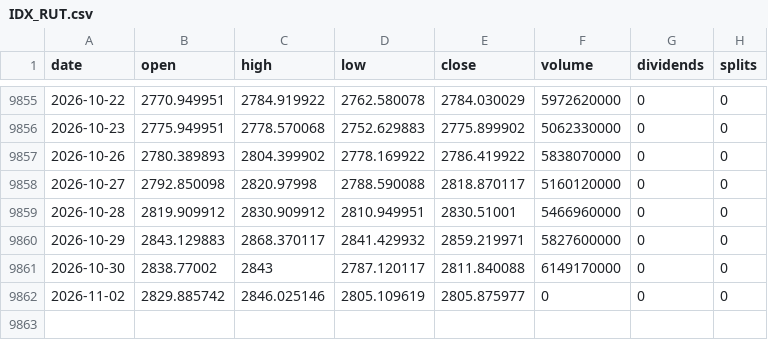
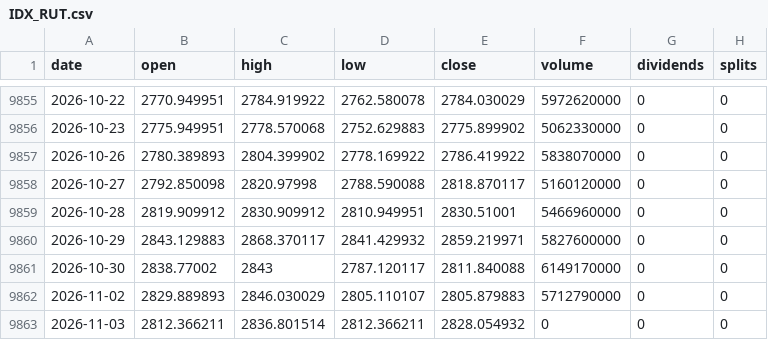
Before and after one commit to michaelkofman1-ui/Options-snapshots, a CSV file: data/external/bars/IDX_RUT.csv, drawn as a sheet; only a part is shown, gaps mark what is left out.

```diff
--- a/data/external/bars/IDX_RUT.csv
+++ b/data/external/bars/IDX_RUT.csv
@@ -9861,2 +9861,3 @@ date,open,high,low,close,volume,dividends,splits
 2026-10-30,2838.77002,2843,2787.120117,2811.840088,6149170000,0,0
-2026-11-02,2829.885742,2846.025146,2805.109619,2805.875977,0,0,0
+2026-11-02,2829.889893,2846.030029,2805.110107,2805.879883,5712790000,0,0
+2026-11-03,2812.366211,2836.801514,2812.366211,2828.054932,0,0,0
```
Also changed, not shown: data/external/_last_run.csv, data/external/bars/BTC-USD.csv, 48 other files.
